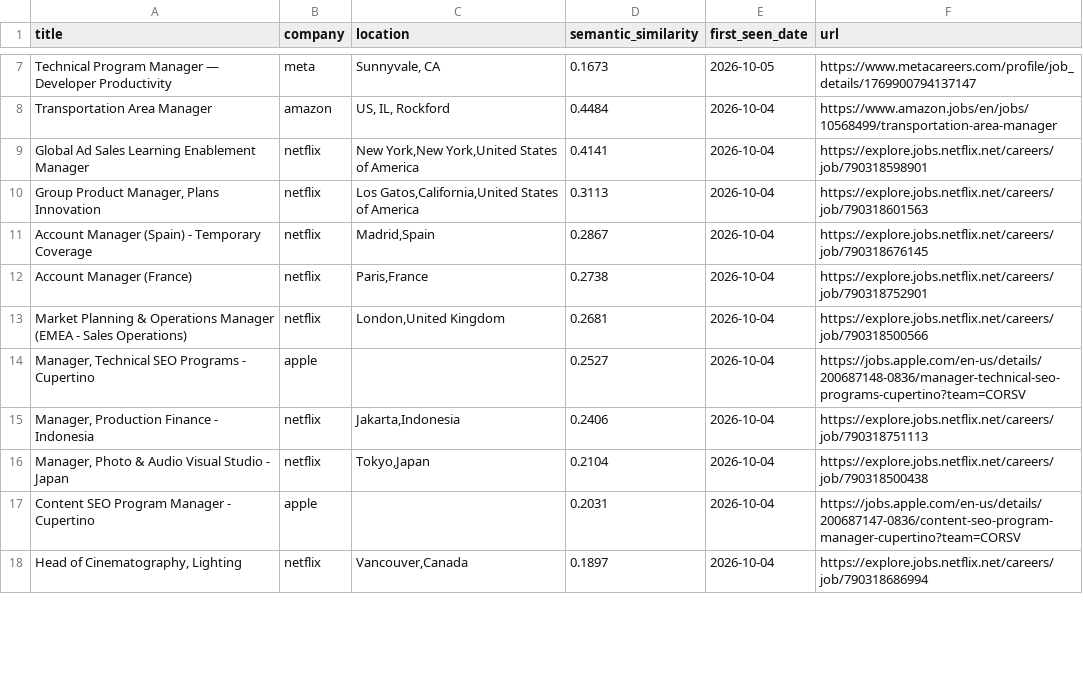
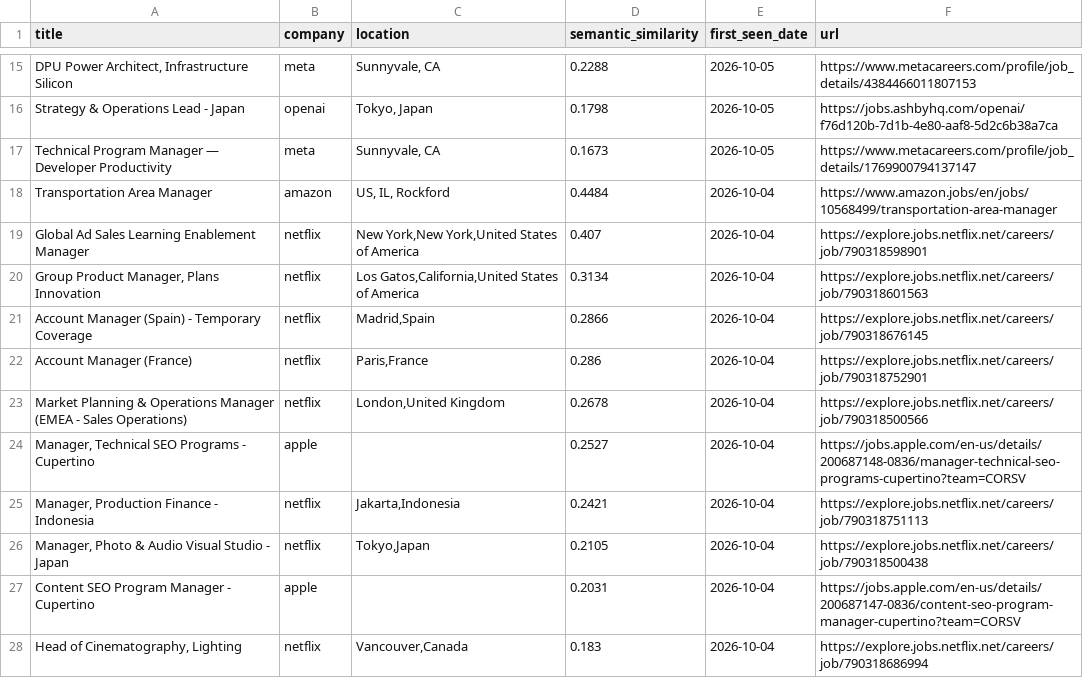
Before and after one commit to BarbaraPFloresRios/JobTracker, a CSV file: data/recent_jobs.csv, drawn as a sheet; only a part is shown, gaps mark what is left out; addresses are those after the commit; the diff covers the shown part only; the diff names each change by its address in the sheet, - before the commit and + after, or states it on an @@ line.

```diff
--- a/data/recent_jobs.csv
+++ b/data/recent_jobs.csv
+row 15: DPU Power Architect, Infrastructure Silicon | meta | Sunnyvale, CA | 0.2288 | 2026-10-05 | https://www.metacareers.com/profile/job_details/4384466011807153
+row 16: Strategy & Operations Lead - Japan | openai | Tokyo, Japan | 0.1798 | 2026-10-05 | https://jobs.ashbyhq.com/openai/f76d120b-7d1b-4e80-aaf8-5d2c6b38a7ca
-D19 (semantic_similarity): 0.4141
+D19 (semantic_similarity): 0.407
-D20 (semantic_similarity): 0.3113
+D20 (semantic_similarity): 0.3134
-D21 (semantic_similarity): 0.2867
+D21 (semantic_similarity): 0.2866
-D22 (semantic_similarity): 0.2738
+D22 (semantic_similarity): 0.286
-D23 (semantic_similarity): 0.2681
+D23 (semantic_similarity): 0.2678
-D25 (semantic_similarity): 0.2406
+D25 (semantic_similarity): 0.2421
-D26 (semantic_similarity): 0.2104
+D26 (semantic_similarity): 0.2105
-D28 (semantic_similarity): 0.1897
+D28 (semantic_similarity): 0.183
```
Also changed, not shown: 8 added rows and 2 edited cells elsewhere in this file, data/raw/airbnb_jobs.csv, data/raw/discord_jobs.csv, 13 other files.
